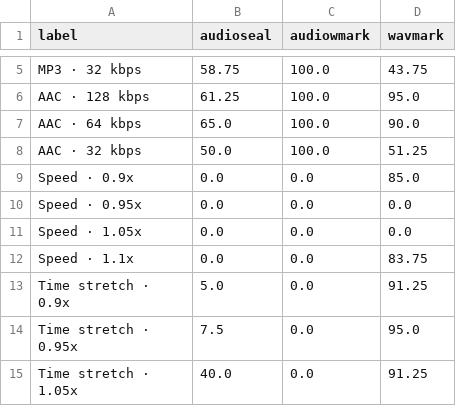
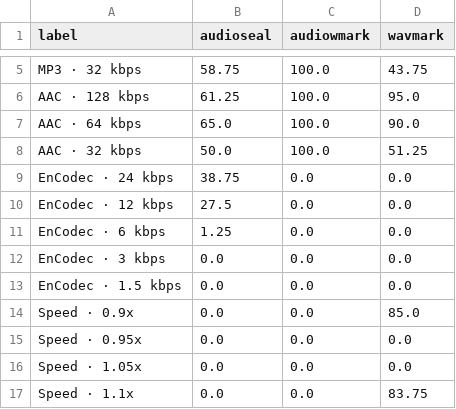
Before and after one commit to bohda6na/music-watermark-benchmark, a CSV file: plots/midterm/shared_comparison_percent.csv, drawn as a sheet; only a part is shown, gaps mark what is left out; the shorter side is filled out with more unchanged rows.

```diff
--- a/plots/midterm/shared_comparison_percent.csv
+++ b/plots/midterm/shared_comparison_percent.csv
@@ -8,2 +8,7 @@ AAC · 64 kbps,65.0,100.0,90.0
 AAC · 32 kbps,50.0,100.0,51.25
+EnCodec · 24 kbps,38.75,0.0,0.0
+EnCodec · 12 kbps,27.5,0.0,0.0
+EnCodec · 6 kbps,1.25,0.0,0.0
+EnCodec · 3 kbps,0.0,0.0,0.0
+EnCodec · 1.5 kbps,0.0,0.0,0.0
 Speed · 0.9x,0.0,0.0,85.0
```
Also changed, not shown: results/summary/by_attack.csv, results/summary/by_genre.csv, 18 other files.
